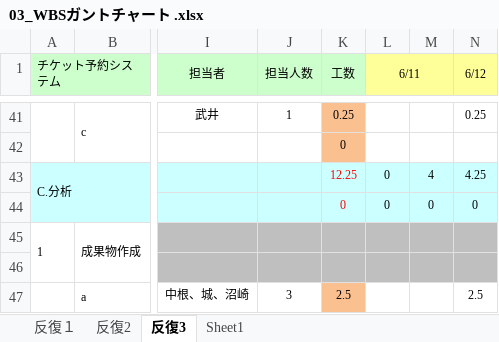
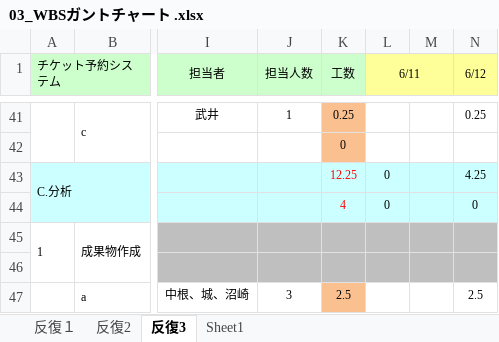
Before and after one commit to Kenta-Shiro/MiniPro2, an Excel workbook: 計画/03_WBSガントチャート .xlsx, sheet 反復3, drawn as a sheet; only a part is shown, gaps mark what is left out; values as stored, in another font and other column widths than the file's, no borders; charts and pictures and conditional formats not drawn; the diff covers the shown part only; the diff names each change by its address in the sheet, - before the commit and + after, or states it on an @@ line.

```diff
--- a/計画/03_WBSガントチャート .xlsx (sheet 反復3)
+++ b/計画/03_WBSガントチャート .xlsx (sheet 反復3)
-M43: 4
+M43: (empty)
-K44 (工数): 0
+K44 (工数): 4
-M44: 0
+M44: (empty)
```
Also changed, not shown: 9 added rows, 9 removed rows and 7 edited cells elsewhere in this sheet, 1 other file.
